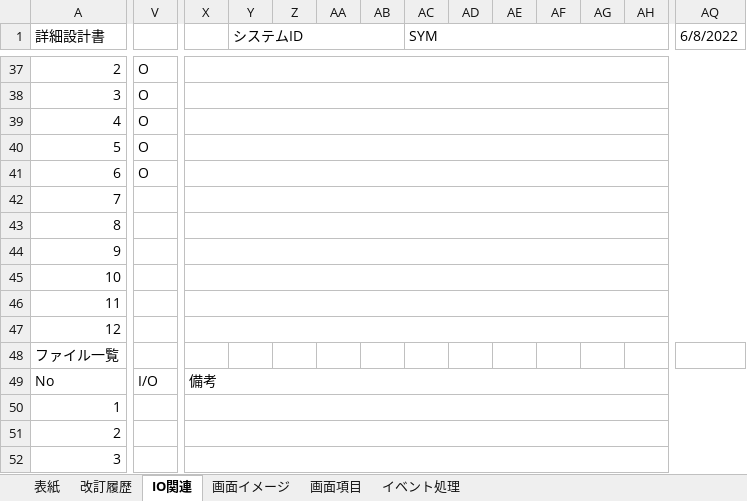
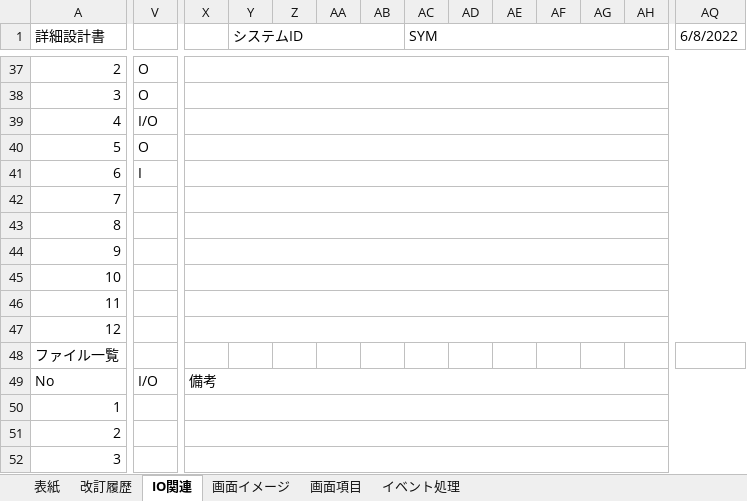
Before and after one commit to nts-ed/2023-06, an Excel workbook: 02_詳細設計書/01_詳細設計書/チーム1/詳細設計書_勤怠情報登録・更新_知野明斗.xlsx, sheet IO関連, drawn as a sheet; only a part is shown, gaps mark what is left out; values as stored, in another font and other column widths than the file's, no cell formats; charts and pictures not drawn; the diff covers the shown part only; the diff names each change by its address in the sheet, - before the commit and + after, or states it on an @@ line.

```diff
--- a/02_詳細設計書/01_詳細設計書/チーム1/詳細設計書_勤怠情報登録・更新_知野明斗.xlsx (sheet IO関連)
+++ b/02_詳細設計書/01_詳細設計書/チーム1/詳細設計書_勤怠情報登録・更新_知野明斗.xlsx (sheet IO関連)
+AQ1:AZ1 merged
-X37:AQ37 merged
+X37:AZ37 merged
-X38:AQ38 merged
+X38:AZ38 merged
-V39: O
+V39: I/O
-X39:AQ39 merged
+X39:AZ39 merged
-X40:AQ40 merged
+X40:AZ40 merged
-V41: O
+V41: I
-X41:AQ41 merged
+X41:AZ41 merged
-X42:AQ42 merged
+X42:AZ42 merged
-X43:AQ43 merged
+X43:AZ43 merged
-X44:AQ44 merged
+X44:AZ44 merged
-X45:AQ45 merged
+X45:AZ45 merged
-X46:AQ46 merged
+X46:AZ46 merged
-X47:AQ47 merged
+X47:AZ47 merged
-X49:AQ49 merged
+X49:AZ49 merged
-X50:AQ50 merged
+X50:AZ50 merged
-X51:AQ51 merged
+X51:AZ51 merged
-X52:AQ52 merged
+X52:AZ52 merged
```
Also changed, not shown: 5 edited cells and merged cells elsewhere in this sheet, sheet 画面項目, sheet イベント処理, cell formats, charts or pictures, 1 other file.
